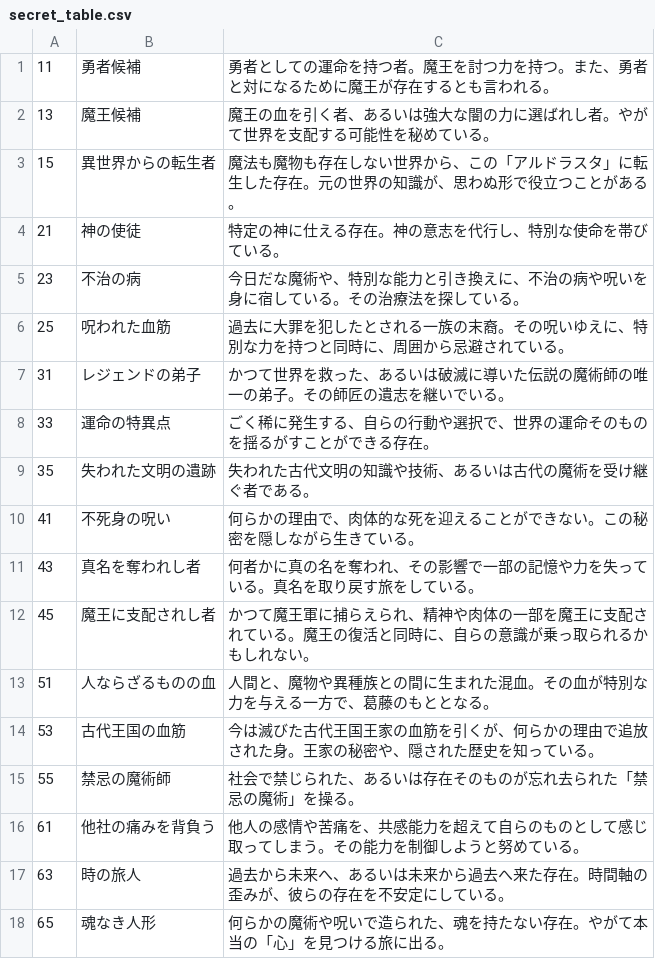
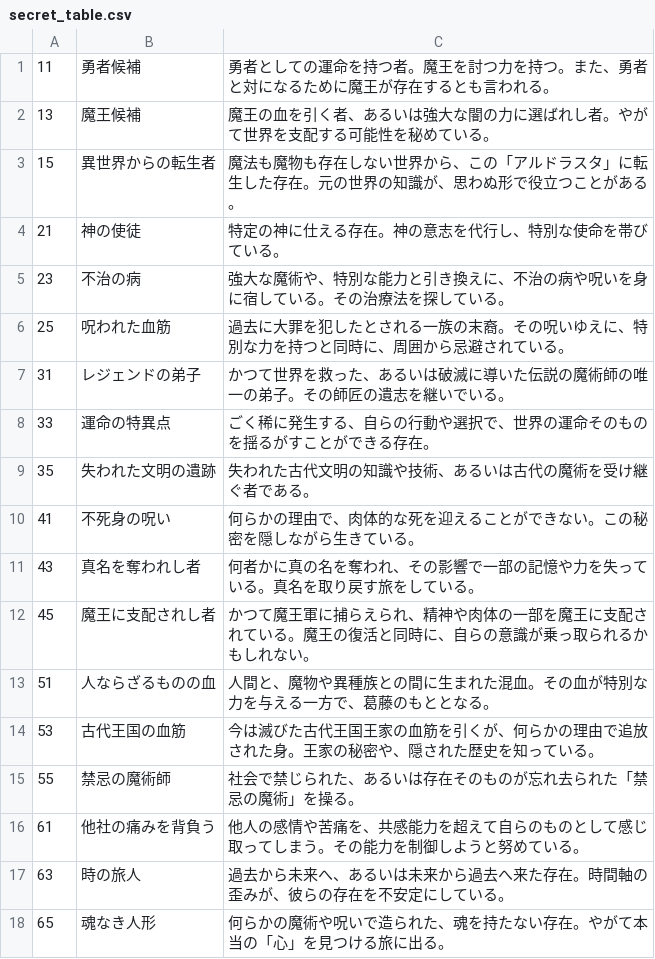
Before and after one commit to neutron317/ADoCN_DiceBot, a CSV file: table/PreciousDays/secret_table.csv, drawn as a sheet.

```diff
--- a/table/PreciousDays/secret_table.csv
+++ b/table/PreciousDays/secret_table.csv
@@ -4,3 +4,3 @@
 21,神の使徒,特定の神に仕える存在。神の意志を代行し、特別な使命を帯びている。
-23,不治の病,今日だな魔術や、特別な能力と引き換えに、不治の病や呪いを身に宿している。その治療法を探している。
+23,不治の病,強大な魔術や、特別な能力と引き換えに、不治の病や呪いを身に宿している。その治療法を探している。
 25,呪われた血筋,過去に大罪を犯したとされる一族の末裔。その呪いゆえに、特別な力を持つと同時に、周囲から忌避されている。
```
Also changed, not shown: 5 other files.
